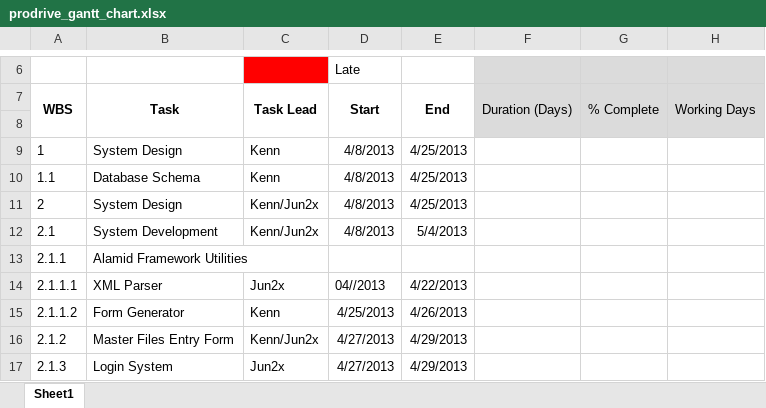
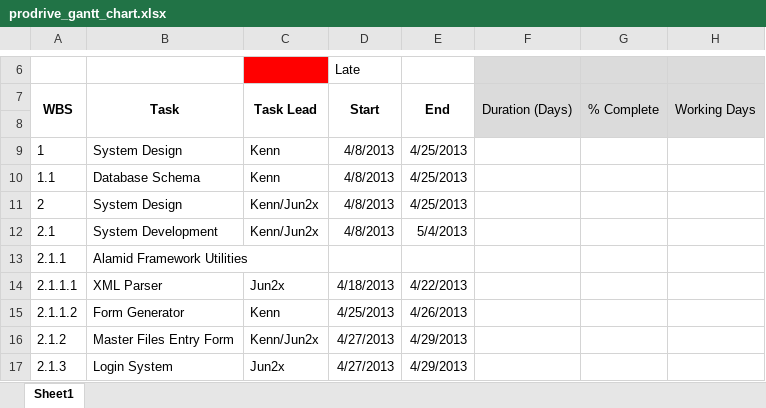
Before and after one commit to digiArtistph/prodrive, an Excel workbook: source/prodrive_gantt_chart.xlsx, sheet Sheet1, drawn as a sheet; only a part is shown, gaps mark what is left out; values as stored, in another font and other column widths than the file's, no borders; the diff names each change by its address in the sheet, - before the commit and + after, or states it on an @@ line.

Commit message:
updates gantt chart

```diff
--- a/source/prodrive_gantt_chart.xlsx (sheet Sheet1)
+++ b/source/prodrive_gantt_chart.xlsx (sheet Sheet1)
-D14 (Late): 04//2013
+D14 (Late): 4/18/2013
```
